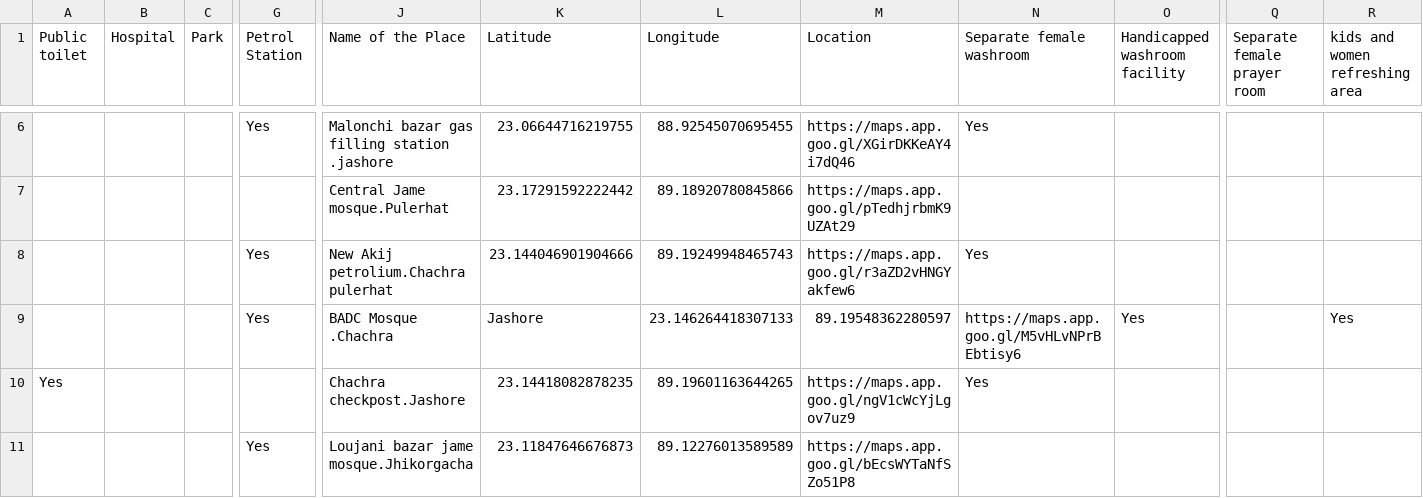
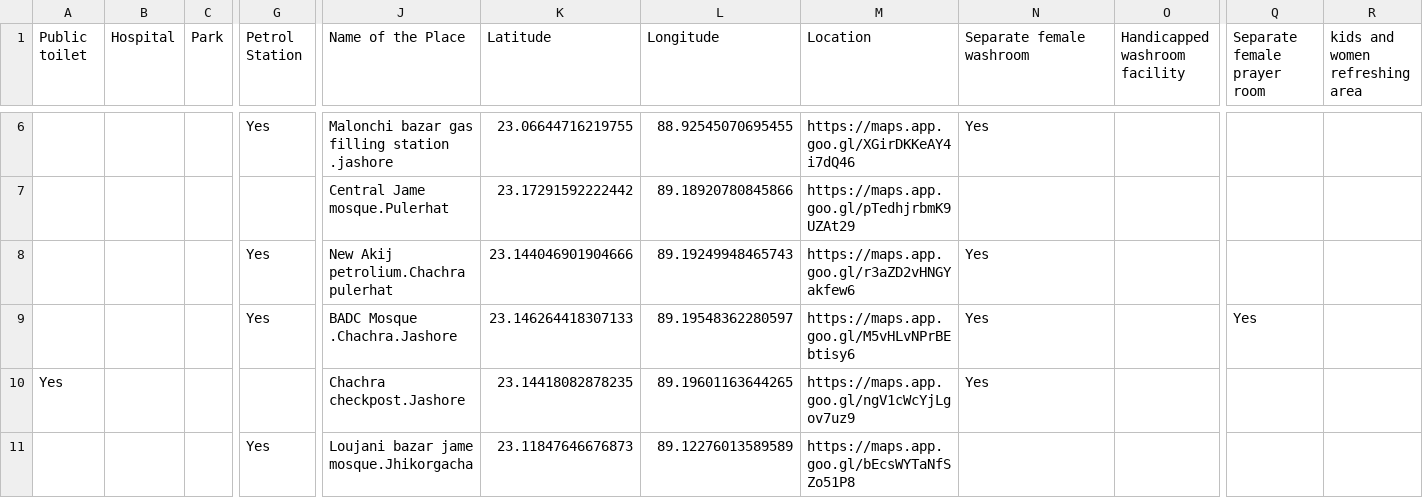
Before and after one commit to JakariaKhan-CSE/Rest-Area-Recommender, a CSV file: assets/data/data.csv, drawn as a sheet; only a part is shown, gaps mark what is left out; removed rows and columns are numbered as before the commit, all else as after; rows hold the shown columns only; the diff names each change by its address in the sheet, - before the commit and + after, or states it on an @@ line.

```diff
--- a/assets/data/data.csv
+++ b/assets/data/data.csv
-row 9:  |  |  | Yes | BADC Mosque .Chachra | Jashore | 23.146264418307133 | 89.19548362280597 | https://maps.app.goo.gl/M5vHLvNPrBEbtisy6 | Yes |  | Yes
+row 9:  |  |  | Yes | BADC Mosque .Chachra.Jashore | 23.146264418307133 | 89.19548362280597 | https://maps.app.goo.gl/M5vHLvNPrBEbtisy6 | Yes |  | Yes
```
Also changed, not shown: 2 other files.
